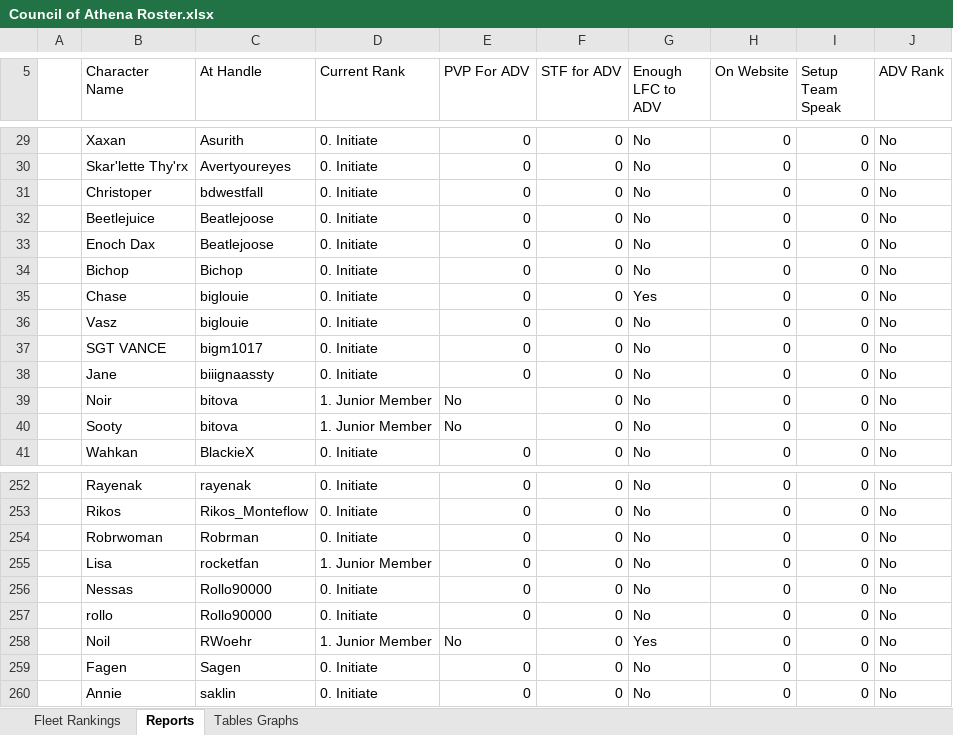
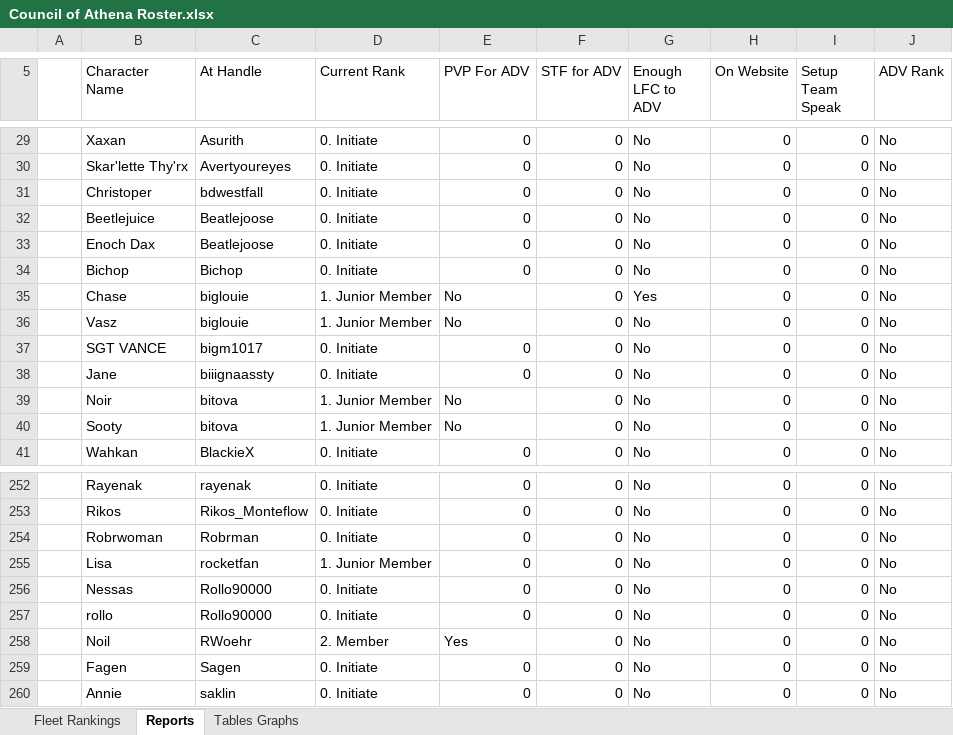
Before and after one commit to Profiteor/STOAthena, an Excel workbook: Council of Athena Roster.xlsx, sheet Reports, drawn as a sheet; only a part is shown, gaps mark what is left out; values as stored, in another font and other column widths than the file's, no borders; conditional formats and table styles not drawn; the diff names each change by its address in the sheet, - before the commit and + after, or states it on an @@ line.

```diff
--- a/Council of Athena Roster.xlsx (sheet Reports)
+++ b/Council of Athena Roster.xlsx (sheet Reports)
-D35:D36 (Current Rank): 0. Initiate
+D35:D36 (Current Rank): 1. Junior Member
-E35:E36 (PVP For ADV): 0
+E35:E36 (PVP For ADV): No
-D258 (Current Rank): 1. Junior Member
+D258 (Current Rank): 2. Member
-E258 (PVP For ADV): No
+E258 (PVP For ADV): Yes
-G258 (Enough LFC to ADV): Yes
+G258 (Enough LFC to ADV): No
```
Also changed, not shown: sheet Fleet Rankings, charts or pictures, 1 other file.
